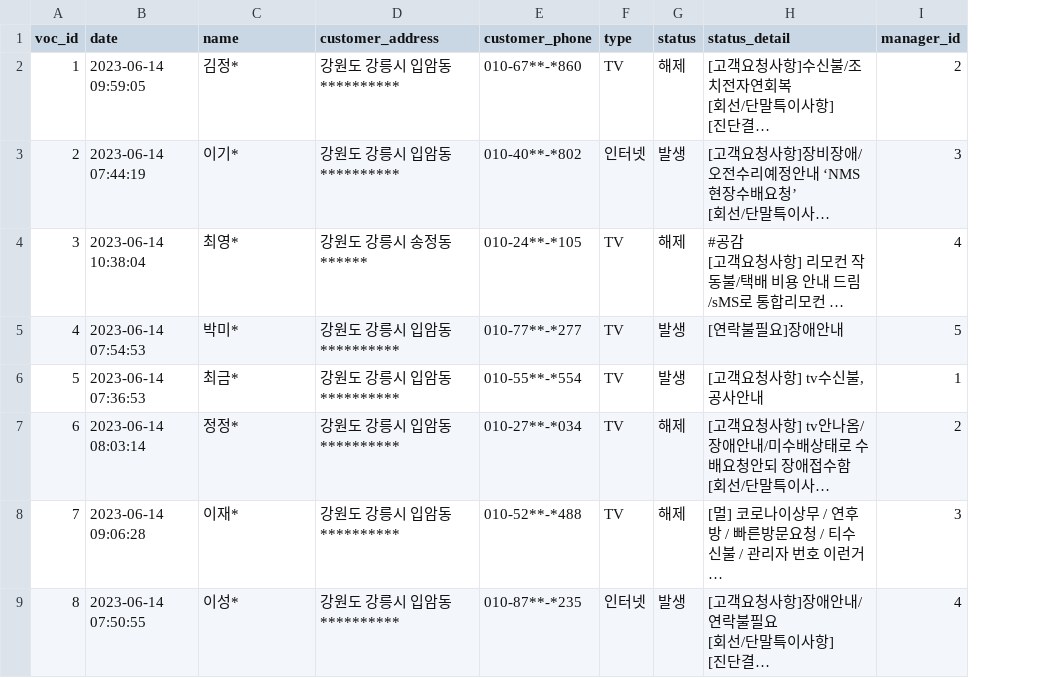
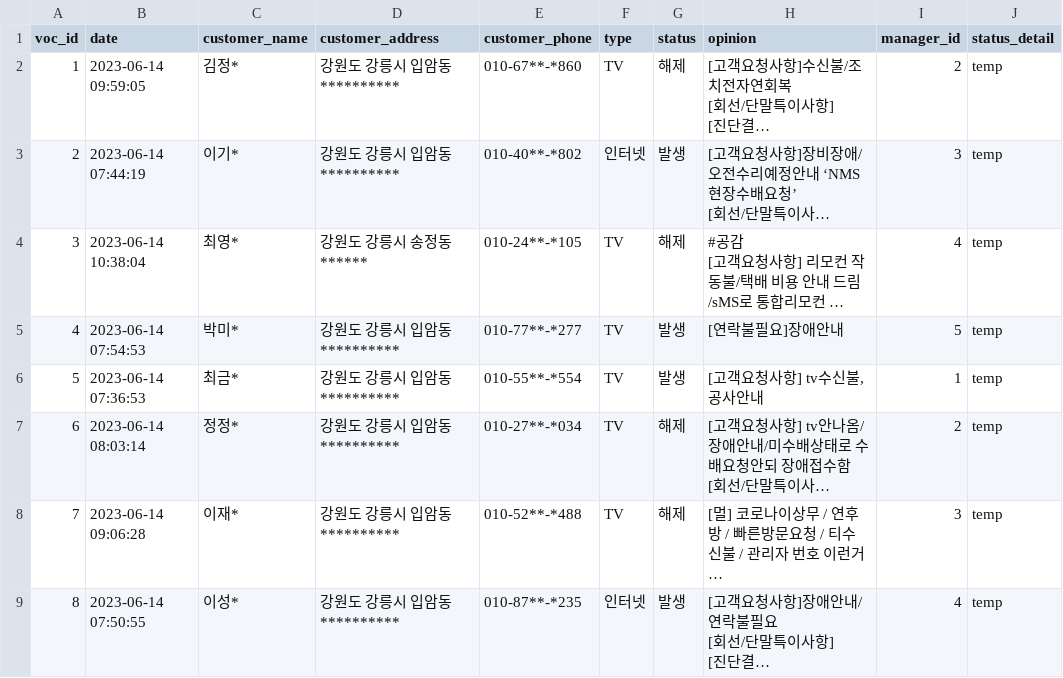
Before and after one commit to AivleCail/aivle, a CSV file: makeVoc/testVoc.csv, drawn as a sheet; only a part is shown; long unchanged cells end in …; the diff names each change by its address in the sheet, - before the commit and + after, or states it on an @@ line.

Commit message:
#25 - voc 데이터에 추가의견(status_detail) 필드 추가

```diff
--- a/makeVoc/testVoc.csv
+++ b/makeVoc/testVoc.csv
+column J (status_detail), rows 2-9: all temp
-C1: name
+C1: customer_name
-H1: status_detail
+H1: opinion
```
Also changed, not shown: 1 other file.
